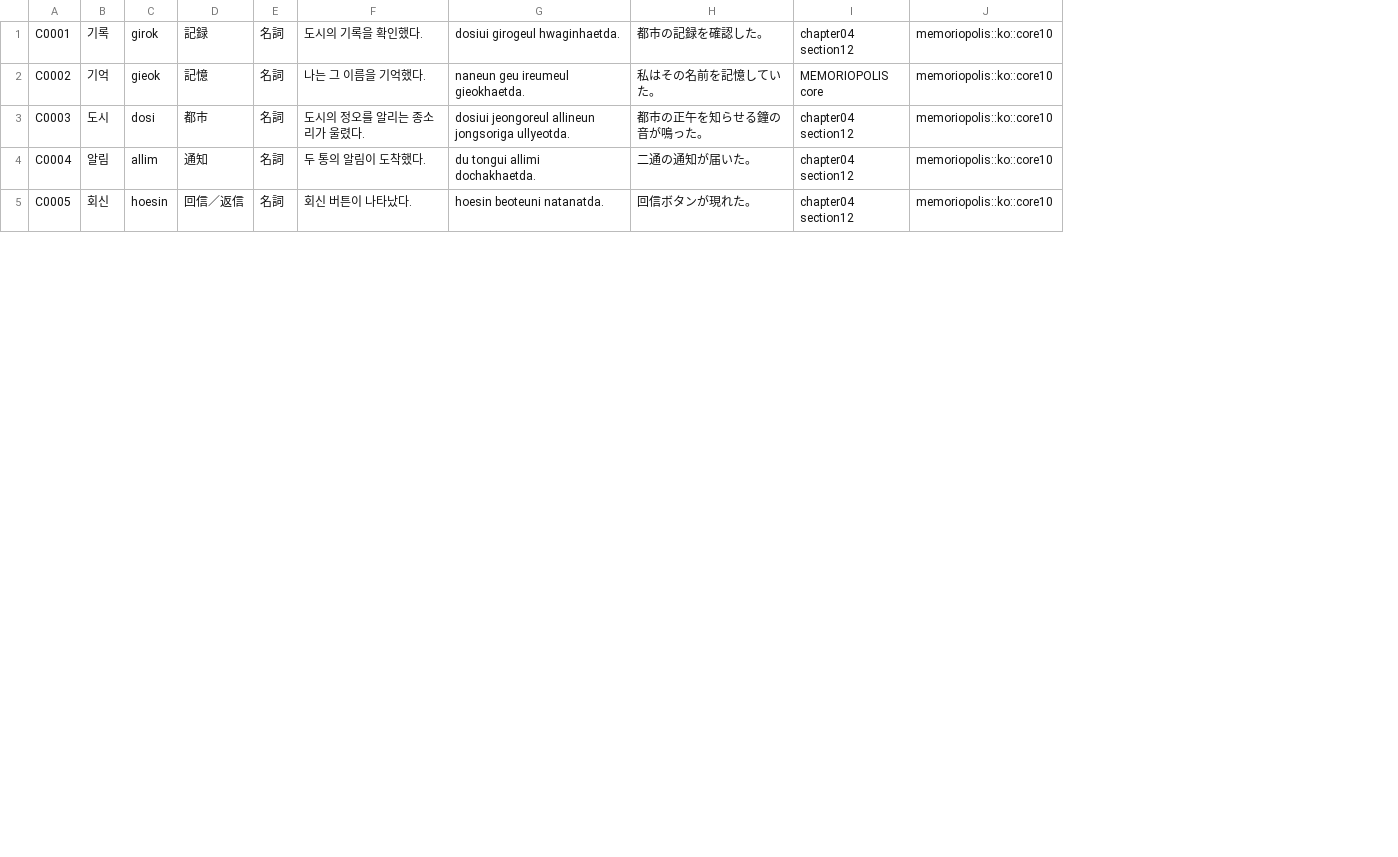
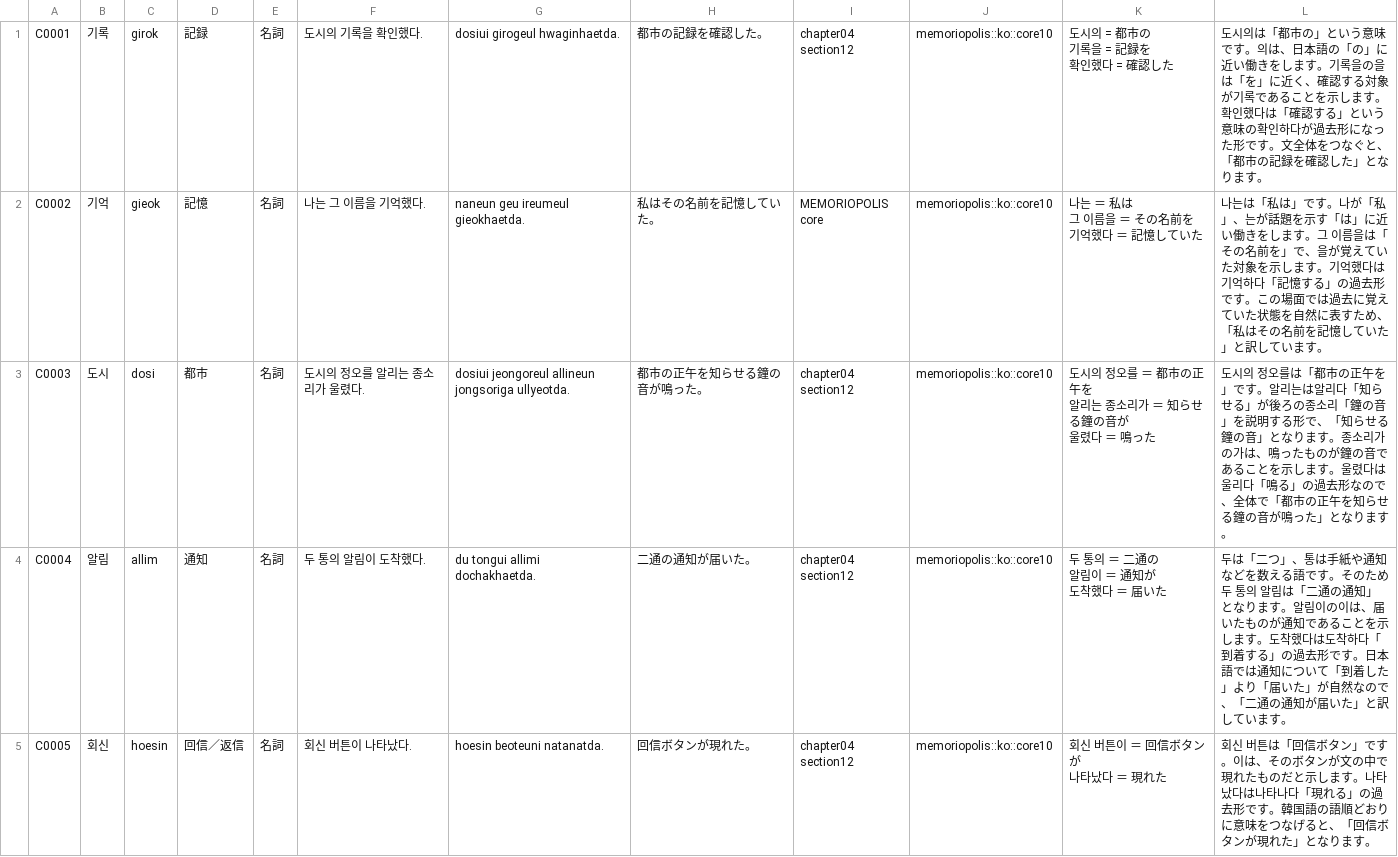
Before and after one commit to netarott/MEMORIOPOLIS, a CSV file: language/anki/ko_core10_anki.csv, drawn as a sheet; only a part is shown; ↵ is a line break in a cell; the diff names each change by its address in the sheet, - before the commit and + after, or states it on an @@ line.

Commit message:
feat(language): add beginner-friendly example explanations to Korean Core 10

```diff
--- a/language/anki/ko_core10_anki.csv
+++ b/language/anki/ko_core10_anki.csv
+column K, rows 1-5: 도시의 = 都市の ↵ 기록을 = 記録を ↵ 확인했다 = 確認した | 나는 ＝ 私は ↵ 그 이름을 ＝ その名前を ↵ 기억했다 ＝ 記憶していた | 도시의 정오를 ＝ 都市の正午を ↵ 알리는 종소리가 ＝ 知らせる鐘の音が ↵ 울렸다 ＝ 鳴った | 두 통의 ＝ 二通の ↵ 알림이 ＝ 通知が ↵ 도착했다 ＝ 届いた | 회신 버튼이 ＝ 回信ボタンが ↵ 나타났다 ＝ 現れた
+column L, rows 1-5: 도시의は「都市の」という意味です。의は、日本語の「の」に近い働きをします。기록을の을は「を」に近く、確認する対象が기록であることを示します。확인했다は「確認する」という意味の확인하다が過去形になった形です。文全体をつなぐと、「都市の記録を確認した」となります。 | 나는は「私は」です。나が「私」、는が話題を示す「は」に近い働きをします。그 이름을は「その名前を」で、을が覚えていた対象を示します。기억했다は기억하다「記憶する」の過去形です。この場面では過去に覚えていた状態を自然に表すため、「私はその名前を記憶していた」と訳しています。 | 도시의 정오를は「都市の正午を」です。알리는は알리다「知らせる」が後ろの종소리「鐘の音」を説明する形で、「知らせる鐘の音」となります。종소리가の가は、鳴ったものが鐘の音であることを示します。울렸다は울리다「鳴る」の過去形なので、全体で「都市の正午を知らせる鐘の音が鳴った」となります。 | 두は「二つ」、통は手紙や通知などを数える語です。そのため두 통의 알림は「二通の通知」となります。알림이の이は、届いたものが通知であることを示します。도착했다は도착하다「到着する」の過去形です。日本語では通知について「到着した」より「届いた」が自然なので、「二通の通知が届いた」と訳しています。 | 회신 버튼は「回信ボタン」です。이は、そのボタンが文の中で現れたものだと示します。나타났다は나타나다「現れる」の過去形です。韓国語の語順どおりに意味をつなげると、「回信ボタンが現れた」となります。
```
Also changed, not shown: 3 other files.
